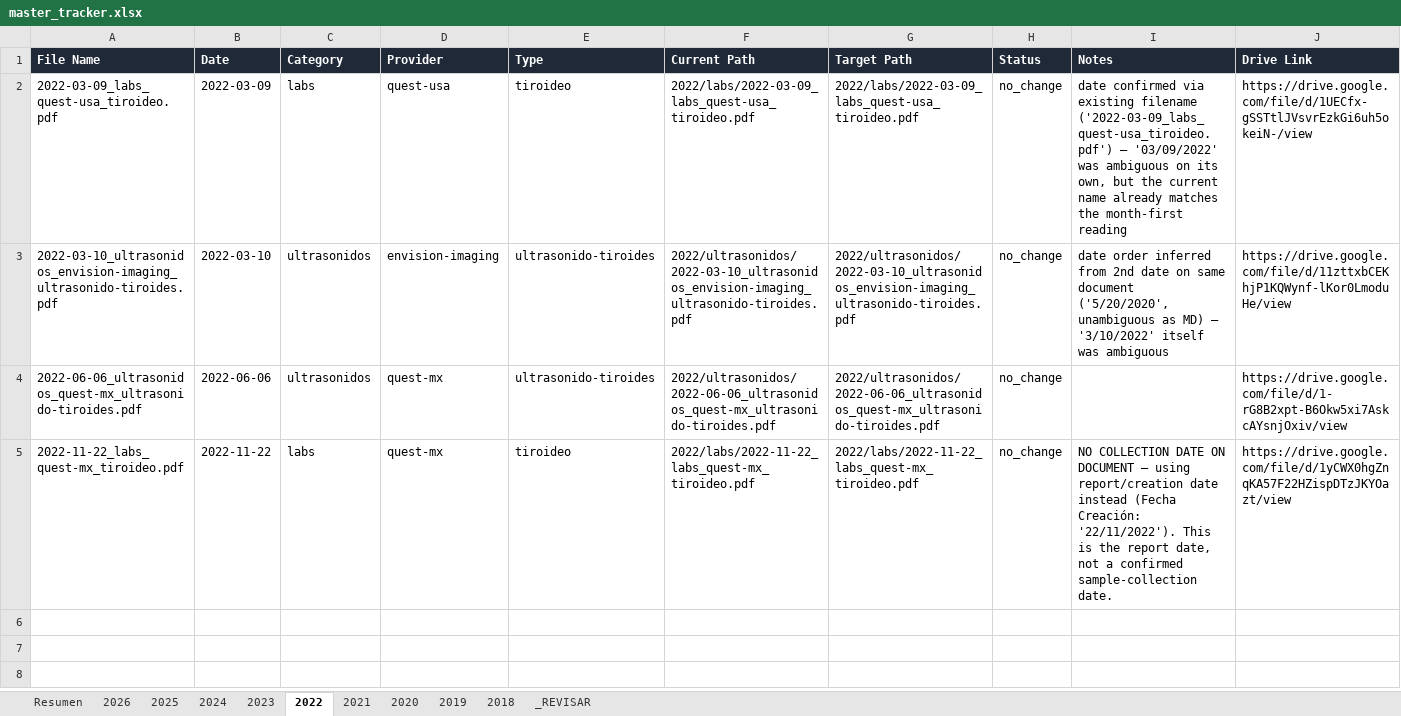
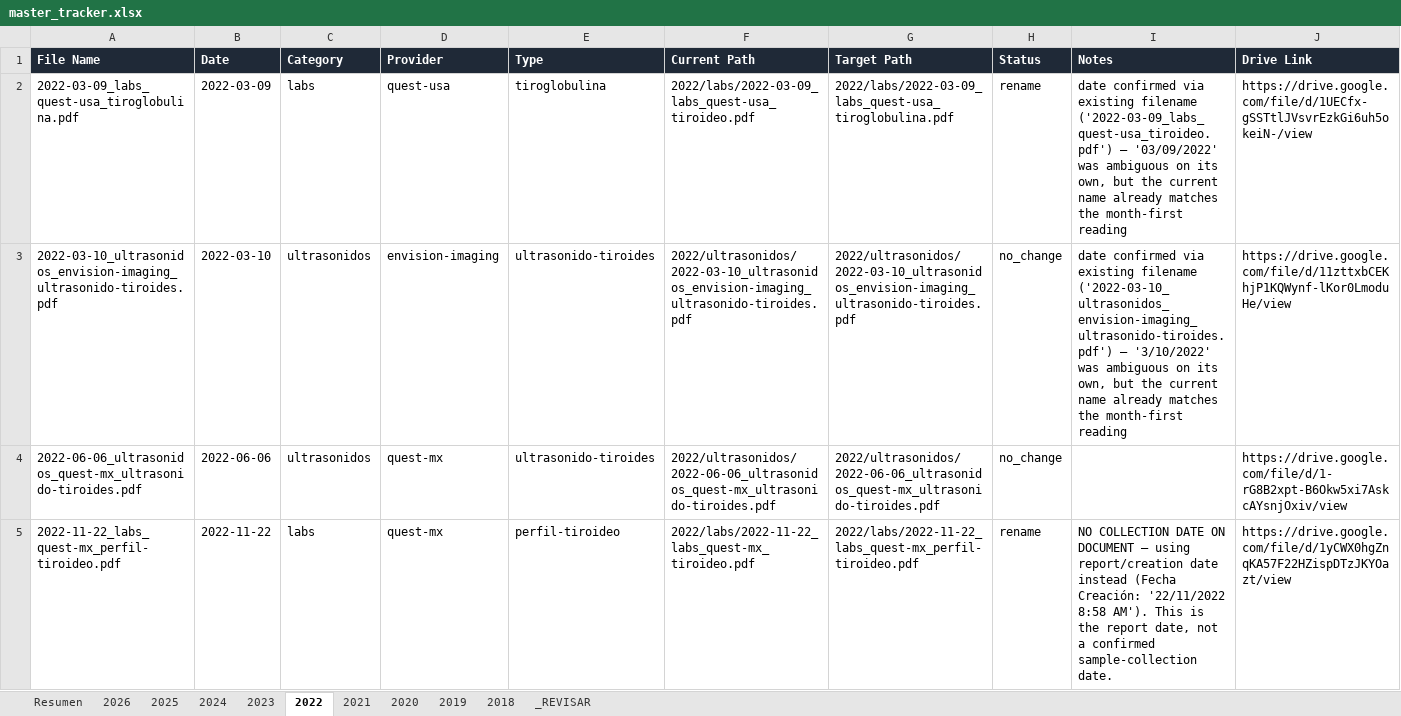
Before and after one commit to fernandomartinez-de/vital-signal-reports, an Excel workbook: tracker/master_tracker.xlsx, sheet 2022, drawn as a sheet; values as stored, in another font and other column widths than the file's, no borders; the diff names each change by its address in the sheet, - before the commit and + after, or states it on an @@ line.

```diff
--- a/tracker/master_tracker.xlsx (sheet 2022)
+++ b/tracker/master_tracker.xlsx (sheet 2022)
-A2 (File Name): 2022-03-09_labs_quest-usa_tiroideo.pdf
+A2 (File Name): 2022-03-09_labs_quest-usa_tiroglobulina.pdf
-E2 (Type): tiroideo
+E2 (Type): tiroglobulina
-G2 (Target Path): 2022/labs/2022-03-09_labs_quest-usa_tiroideo.pdf
+G2 (Target Path): 2022/labs/2022-03-09_labs_quest-usa_tiroglobulina.pdf
-H2 (Status): no_change
+H2 (Status): rename
-I3 (Notes): date order inferred from 2nd date on same document ('5/20/2020', unambiguous as MD) — '3/10/2022' itself was ambiguous
+I3 (Notes): date confirmed via existing filename ('2022-03-10_ultrasonidos_envision-imaging_ultrasonido-tiroides.pdf') — '3/10/2022' was ambiguous on its own, but the current name already matches the month-first reading
-A5 (File Name): 2022-11-22_labs_quest-mx_tiroideo.pdf
+A5 (File Name): 2022-11-22_labs_quest-mx_perfil-tiroideo.pdf
-E5 (Type): tiroideo
+E5 (Type): perfil-tiroideo
-G5 (Target Path): 2022/labs/2022-11-22_labs_quest-mx_tiroideo.pdf
+G5 (Target Path): 2022/labs/2022-11-22_labs_quest-mx_perfil-tiroideo.pdf
-H5 (Status): no_change
+H5 (Status): rename
-I5 (Notes): …(Fecha Creación: '22/11/2022'). This is…
+I5 (Notes): …(Fecha Creación: '22/11/2022 8:58 AM'). This is…
```
Also changed, not shown: sheet 2019, sheet 2020, sheet 2025, sheet 2023, sheet 2026, sheet Resumen.
